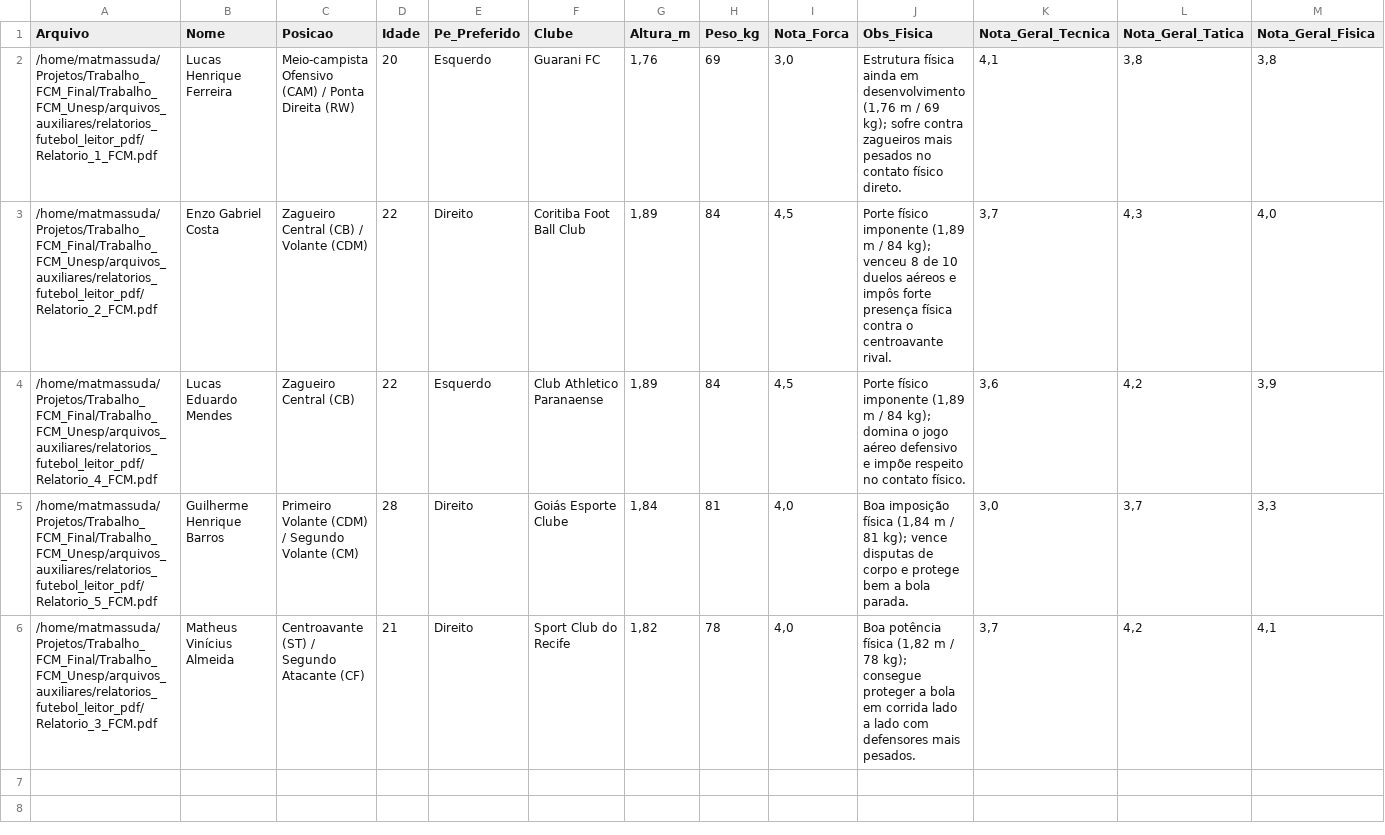
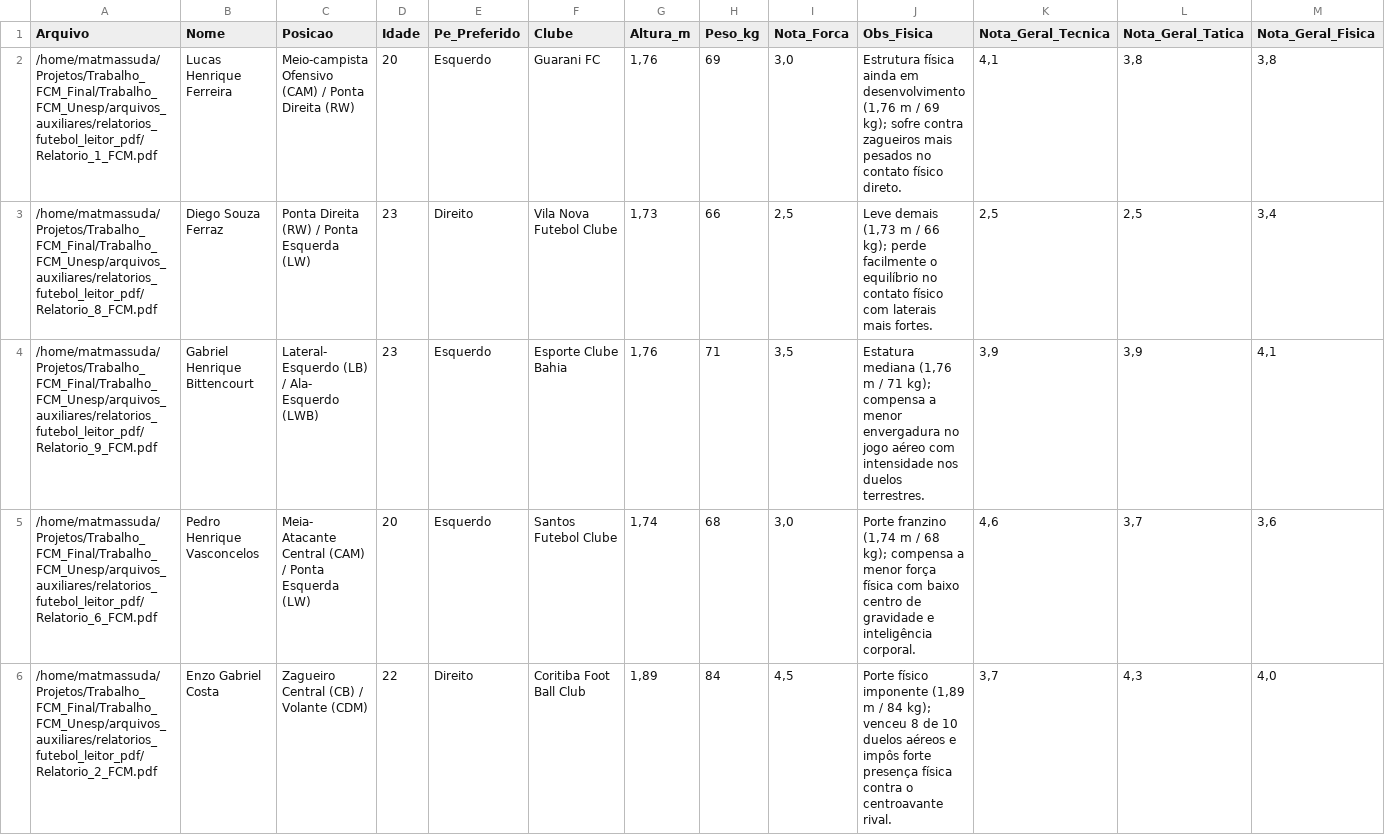
Before and after one commit to mamassuda/Trabalho_FCM_Unesp, a CSV file: arquivos_auxiliares/tabelas_jogadores_leitor_pdf/tabela_jogadores.csv, drawn as a sheet; only a part is shown; the shorter side is filled out with more unchanged rows; rows hold the shown columns only; the diff covers the shown part only; the diff names each change by its address in the sheet, - before the commit and + after, or states it on an @@ line.

```diff
--- a/arquivos_auxiliares/tabelas_jogadores_leitor_pdf/tabela_jogadores.csv
+++ b/arquivos_auxiliares/tabelas_jogadores_leitor_pdf/tabela_jogadores.csv
+row 3: /home/matmassuda/Projetos/Trabalho_FCM_Final/Trabalho_FCM_Unesp/arquivos_auxiliares/relatorios_futebol_leitor_pdf/Relatorio_8_FCM.pdf | Diego Souza Ferraz | Ponta Direita (RW) / Ponta Esquerda (LW) | 23 | Direito | Vila Nova Futebol Clube | 1,73 | 66 | 2,5 | Leve demais (1,73 m / 66 kg); perde facilmente o equilíbrio no contato físico com laterais mais fortes. | 2,5 | 2,5 | 3,4
+row 4: /home/matmassuda/Projetos/Trabalho_FCM_Final/Trabalho_FCM_Unesp/arquivos_auxiliares/relatorios_futebol_leitor_pdf/Relatorio_9_FCM.pdf | Gabriel Henrique Bittencourt | Lateral- Esquerdo (LB) / Ala- Esquerdo (LWB) | 23 | Esquerdo | Esporte Clube Bahia | 1,76 | 71 | 3,5 | Estatura mediana (1,76 m / 71 kg); compensa a menor envergadura no jogo aéreo com intensidade nos duelos terrestres. | 3,9 | 3,9 | 4,1
+row 5: /home/matmassuda/Projetos/Trabalho_FCM_Final/Trabalho_FCM_Unesp/arquivos_auxiliares/relatorios_futebol_leitor_pdf/Relatorio_6_FCM.pdf | Pedro Henrique Vasconcelos | Meia- Atacante Central (CAM) / Ponta Esquerda (LW) | 20 | Esquerdo | Santos Futebol Clube | 1,74 | 68 | 3,0 | Porte franzino (1,74 m / 68 kg); compensa a menor força física com baixo centro de gravidade e inteligência corporal. | 4,6 | 3,7 | 3,6
```
Also changed, not shown: 2 added rows elsewhere in this file, arquivos_auxiliares/tabelas_web_scraping/serie_a_2026.csv, 4 other files.
